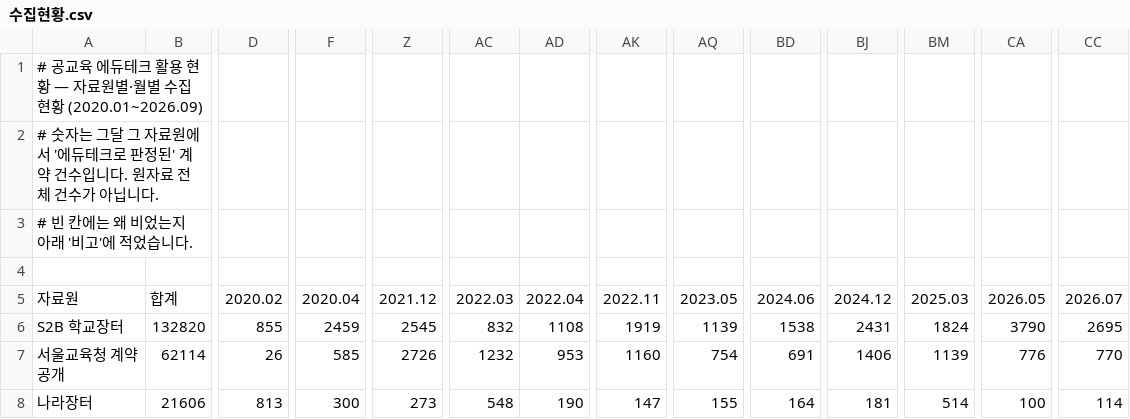
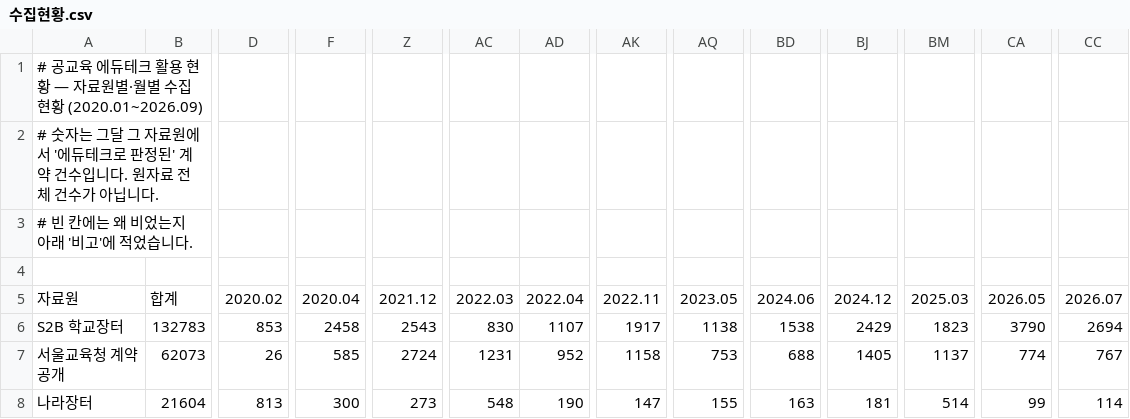
Before and after one commit to theflight001/school-edtech, a CSV file: 수집현황.csv, drawn as a sheet; only a part is shown, gaps mark what is left out; the diff covers the shown part only; the diff names each change by its address in the sheet, - before the commit and + after, or states it on an @@ line.

```diff
--- a/수집현황.csv
+++ b/수집현황.csv
-B6: 132820
+B6: 132783
-D6: 855
+D6: 853
-F6: 2459
+F6: 2458
-Z6: 2545
+Z6: 2543
-AC6: 832
+AC6: 830
-AD6: 1108
+AD6: 1107
-AK6: 1919
+AK6: 1917
-AQ6: 1139
+AQ6: 1138
-BJ6: 2431
+BJ6: 2429
-BM6: 1824
+BM6: 1823
-CC6: 2695
+CC6: 2694
-B7: 62114
+B7: 62073
-Z7: 2726
+Z7: 2724
-AC7: 1232
+AC7: 1231
-AD7: 953
+AD7: 952
-AK7: 1160
+AK7: 1158
-AQ7: 754
+AQ7: 753
-BD7: 691
+BD7: 688
-BJ7: 1406
+BJ7: 1405
-BM7: 1139
+BM7: 1137
-CA7: 776
+CA7: 774
-CC7: 770
+CC7: 767
-B8: 21606
+B8: 21604
-BD8: 164
+BD8: 163
-CA8: 100
+CA8: 99
```
Also changed, not shown: 164 edited cells elsewhere in this file, edzip_rules.csv, mined_rules.csv, 10 other files.
